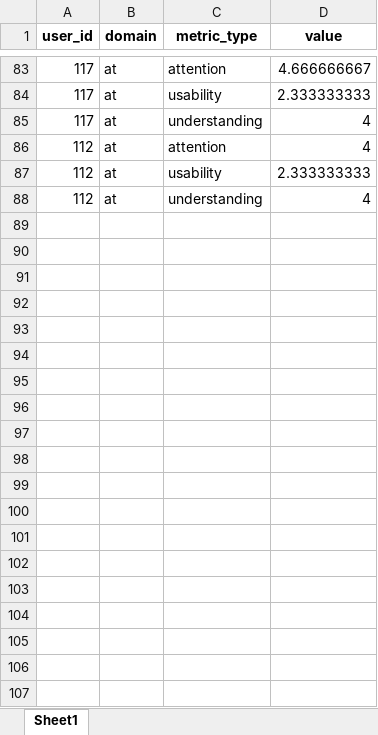
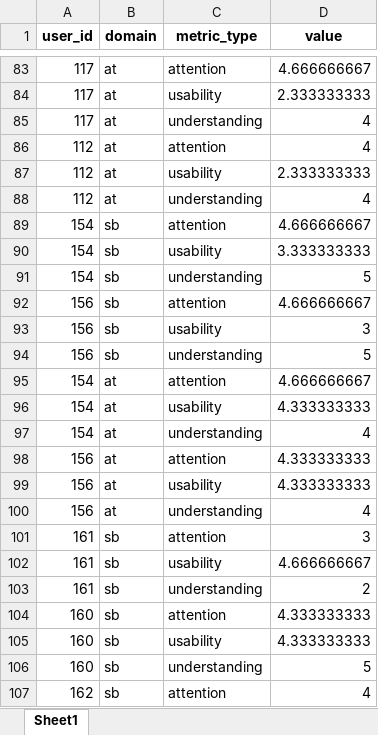
Before and after one commit to HARPLab/flask_closed_loop_teaching, an Excel workbook: simple_game_test/domain_metrics.xlsx, sheet Sheet1, drawn as a sheet; only a part is shown, gaps mark what is left out; values as stored, in another font and other column widths than the file's, no borders; the diff covers the shown part only; the diff names each change by its address in the sheet, - before the commit and + after, or states it on an @@ line.

```diff
--- a/simple_game_test/domain_metrics.xlsx (sheet Sheet1)
+++ b/simple_game_test/domain_metrics.xlsx (sheet Sheet1)
+row 89: 154 | sb | attention | 4.666666667
+row 90: 154 | sb | usability | 3.333333333
+row 91: 154 | sb | understanding | 5
+row 92: 156 | sb | attention | 4.666666667
+row 93: 156 | sb | usability | 3
+row 94: 156 | sb | understanding | 5
+row 95: 154 | at | attention | 4.666666667
+row 96: 154 | at | usability | 4.333333333
+row 97: 154 | at | understanding | 4
+row 98: 156 | at | attention | 4.333333333
+row 99: 156 | at | usability | 4.333333333
+row 100: 156 | at | understanding | 4
+row 101: 161 | sb | attention | 3
+row 102: 161 | sb | usability | 4.666666667
+row 103: 161 | sb | understanding | 2
+row 104: 160 | sb | attention | 4.333333333
+row 105: 160 | sb | usability | 4.333333333
+row 106: 160 | sb | understanding | 5
+row 107: 162 | sb | attention | 4
```
Also changed, not shown: 14 added rows elsewhere in this sheet, simple_game_test/domain_df.xlsx, simple_game_test/filtered_users.xlsx, 20 other files.
